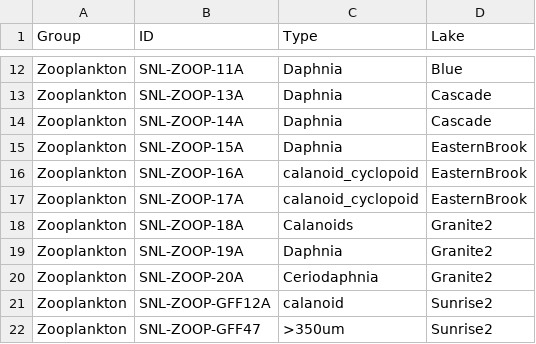
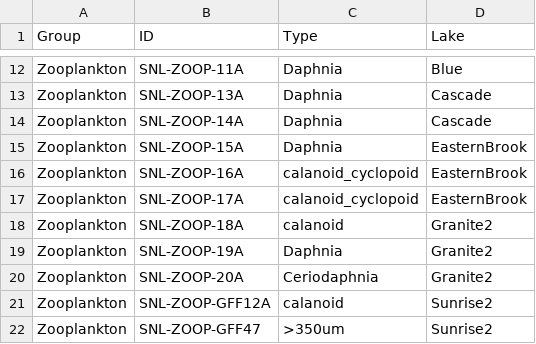
Before and after one commit to cbwall/Sierra-plankton-CSIA, a CSV file: data/Zoops_Meta.csv, drawn as a sheet; only a part is shown, gaps mark what is left out.

```diff
--- a/data/Zoops_Meta.csv
+++ b/data/Zoops_Meta.csv
@@ -17,3 +17,3 @@ Zooplankton,SNL-ZOOP-16A,calanoid_cyclopoid,EasternBrook
 Zooplankton,SNL-ZOOP-17A,calanoid_cyclopoid,EasternBrook
-Zooplankton,SNL-ZOOP-18A,Calanoids,Granite2
+Zooplankton,SNL-ZOOP-18A,calanoid,Granite2
 Zooplankton,SNL-ZOOP-19A,Daphnia,Granite2
```
Also changed, not shown: output/Mix.df.csv, output/SNL_Zooplankton_LDA_info_NMX.csv, 8 other files.
